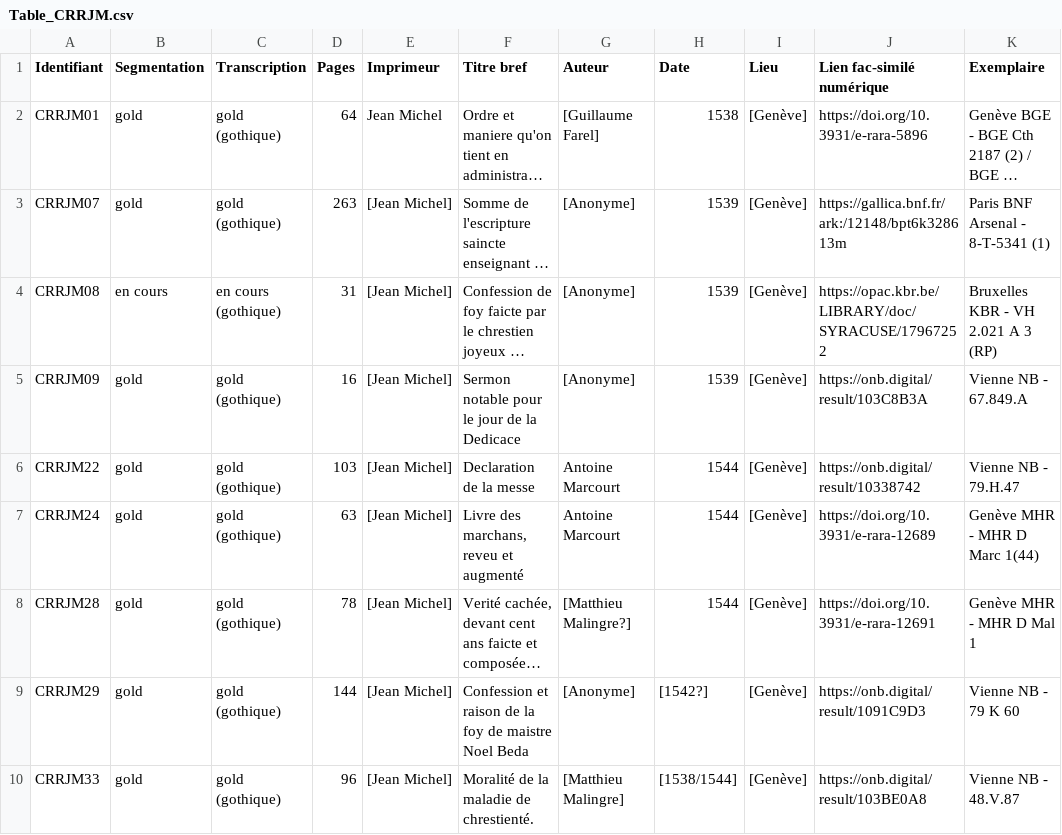
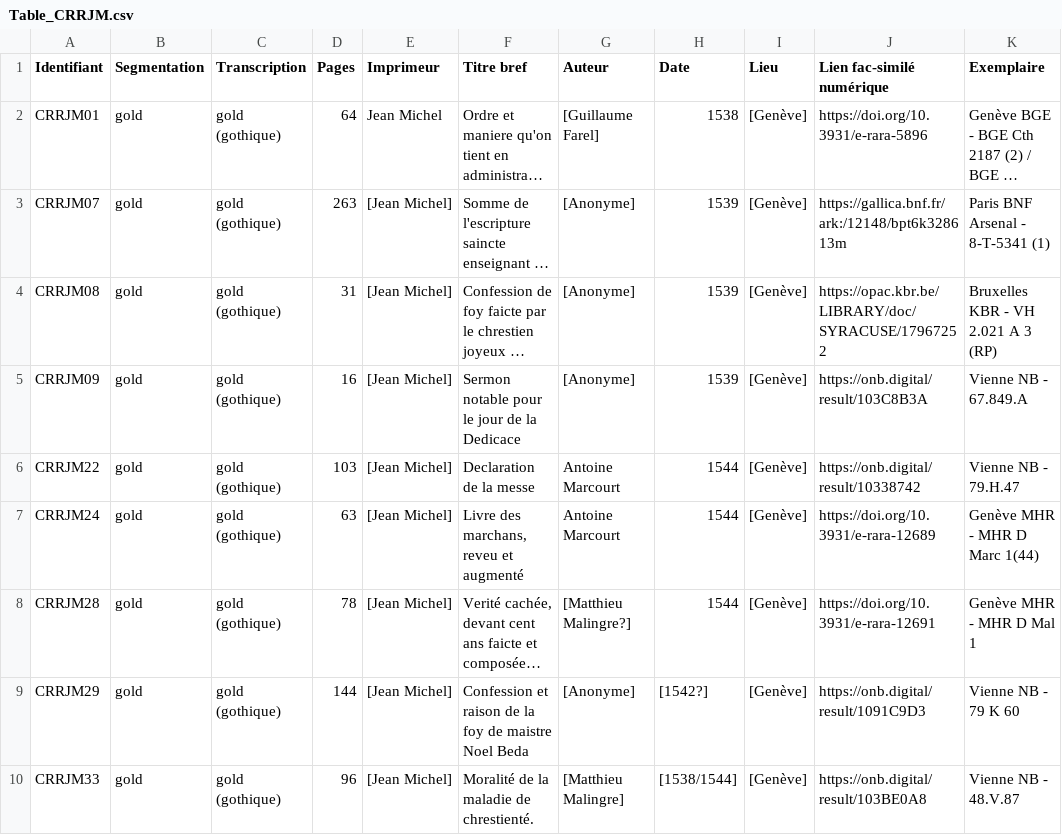
Before and after one commit to SETAFDH/HTR-SETAF-Jean-Michel, a CSV file: Table_CRRJM.csv, drawn as a sheet; long unchanged cells end in …; the diff names each change by its address in the sheet, - before the commit and + after, or states it on an @@ line.

Commit message:
Update Table_CRRJM.csv

```diff
--- a/Table_CRRJM.csv
+++ b/Table_CRRJM.csv
-B4 (Segmentation): en cours
+B4 (Segmentation): gold
-C4 (Transcription): en cours (gothique)
+C4 (Transcription): gold (gothique)
```
